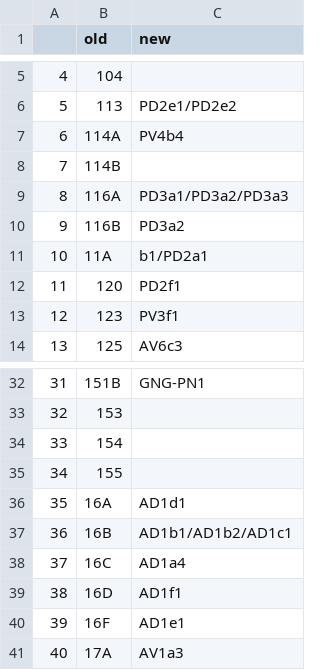
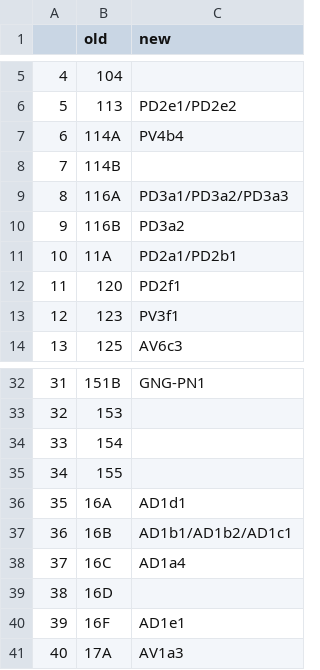
Before and after one commit to jefferislab/lhns, a CSV file: data-raw/oldCTss_to_newCTs.csv, drawn as a sheet; only a part is shown, gaps mark what is left out.

```diff
--- a/data-raw/oldCTss_to_newCTs.csv
+++ b/data-raw/oldCTss_to_newCTs.csv
@@ -10,3 +10,3 @@
 "9","116B","PD3a2"
-"10","11A","b1/PD2a1"
+"10","11A","PD2a1/PD2b1"
 "11","120","PD2f1"
@@ -38,3 +38,3 @@
 "37","16C","AD1a4"
-"38","16D","AD1f1"
+"38","16D",""
 "39","16F","AD1e1"
```
Also changed, not shown: data-raw/FlycoreCodes.csv, 4 other files.
